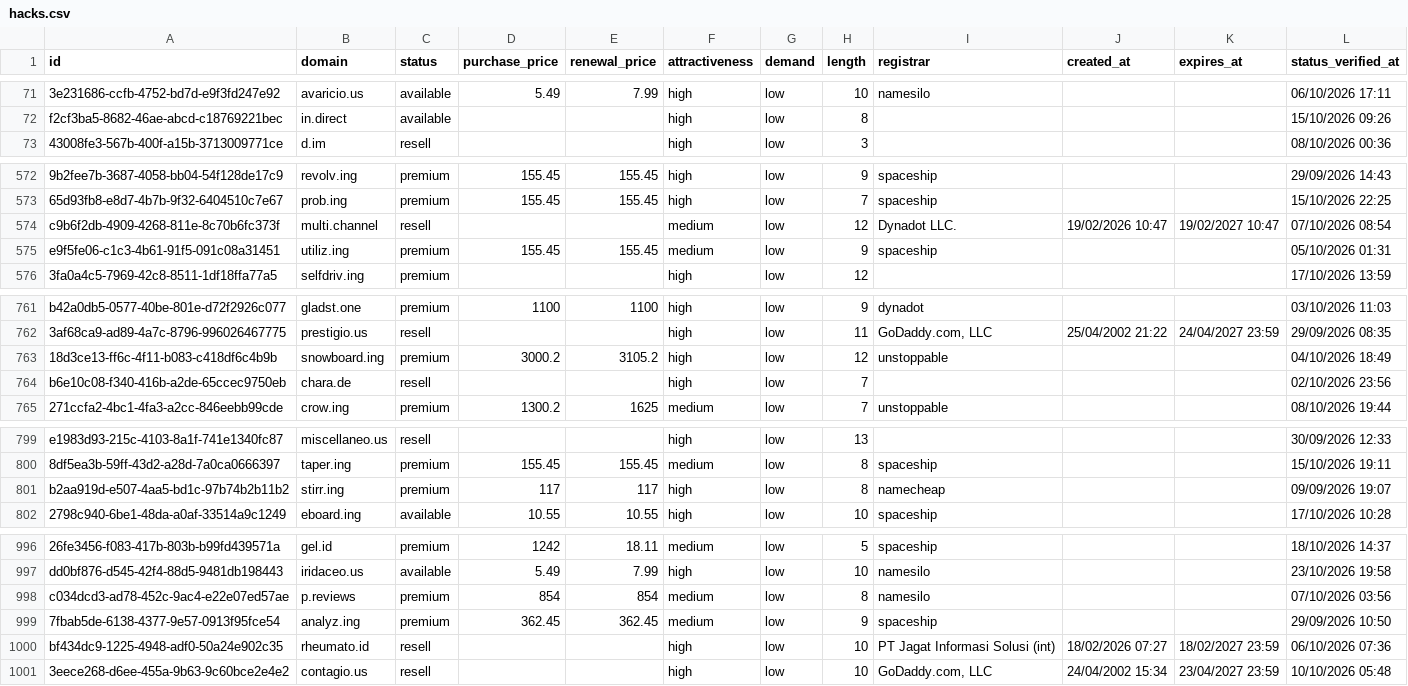
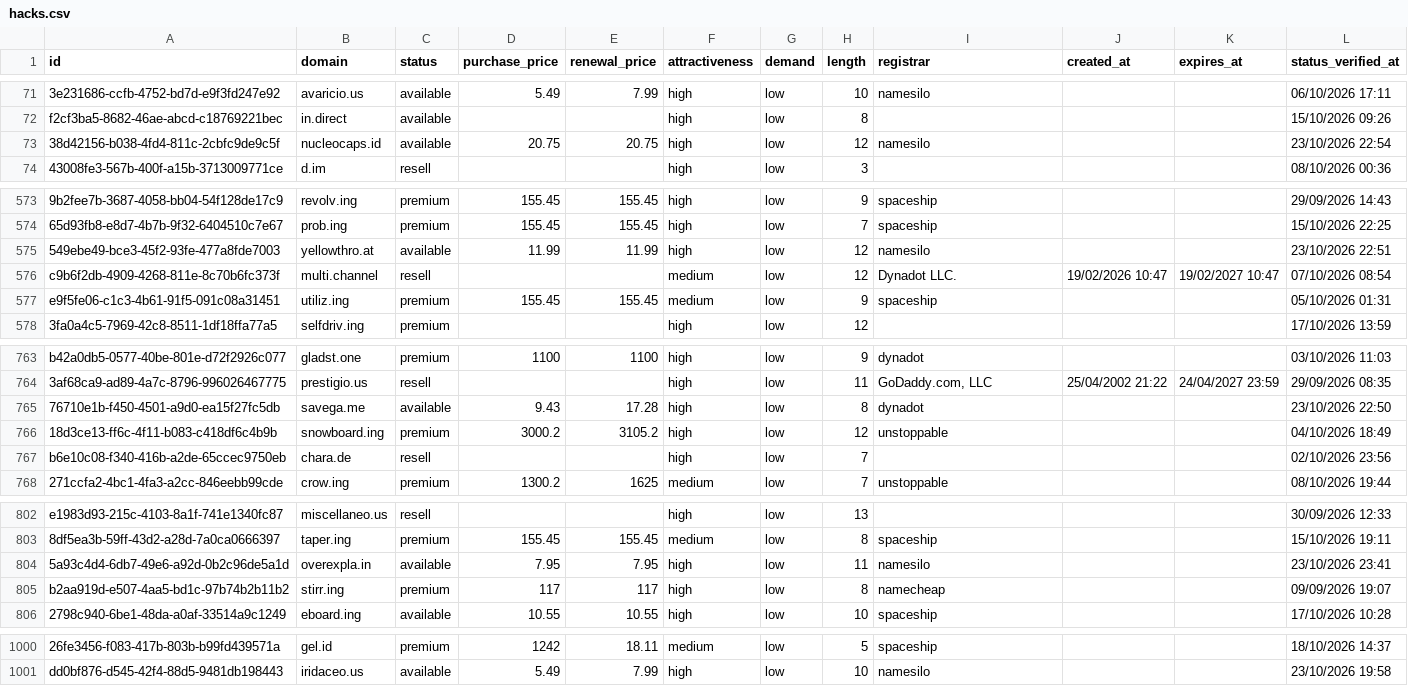
Before and after one commit to UniqueDomains/hacks-oneword-domains, a CSV file: hacks.csv, drawn as a sheet; only a part is shown, gaps mark what is left out; removed rows and columns are numbered as before the commit, all else as after; the diff covers the shown part only; the diff names each change by its address in the sheet, - before the commit and + after, or states it on an @@ line.

Commit message:
Domains update

```diff
--- a/hacks.csv
+++ b/hacks.csv
+row 73: 38d42156-b038-4fd4-811c-2cbfc9de9c5f | nucleocaps.id | available | 20.75 | 20.75 | high | low | 12 | namesilo |  |  | 23/10/2026 22:54
+row 575: 549ebe49-bce3-45f2-93fe-477a8fde7003 | yellowthro.at | available | 11.99 | 11.99 | high | low | 12 | namesilo |  |  | 23/10/2026 22:51
+row 765: 76710e1b-f450-4501-a9d0-ea15f27fc5db | savega.me | available | 9.43 | 17.28 | high | low | 8 | dynadot |  |  | 23/10/2026 22:50
+row 804: 5a93c4d4-6db7-49e6-a92d-0b2c96de5a1d | overexpla.in | available | 7.95 | 7.95 | high | low | 11 | namesilo |  |  | 23/10/2026 23:41
-row 998: c034dcd3-ad78-452c-9ac4-e22e07ed57ae | p.reviews | premium | 854 | 854 | medium | low | 8 | namesilo |  |  | 07/10/2026 03:56
-row 999: 7fbab5de-6138-4377-9e57-0913f95fce54 | analyz.ing | premium | 362.45 | 362.45 | medium | low | 9 | spaceship |  |  | 29/09/2026 10:50
-row 1000: bf434dc9-1225-4948-adf0-50a24e902c35 | rheumato.id | resell |  |  | high | low | 10 | PT Jagat Informasi Solusi (int) | 18/02/2026 07:27 | 18/02/2027 23:59 | 06/10/2026 07:36
-row 1001: 3eece268-d6ee-455a-9b63-9c60bce2e4e2 | contagio.us | resell |  |  | high | low | 10 | GoDaddy.com, LLC | 24/04/2002 15:34 | 23/04/2027 23:59 | 10/10/2026 05:48
```
Also changed, not shown: 4 edited cells elsewhere in this file, 4 other files.
